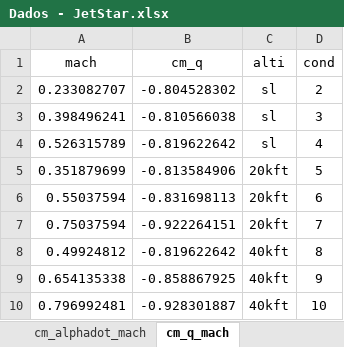
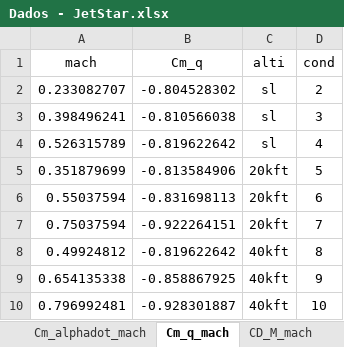
Before and after one commit to galo-catupiry/desempenho_trabalhos_2021, an Excel workbook: Dados - JetStar.xlsx, sheet Cm_q_mach, drawn as a sheet; values as stored, in another font and other column widths than the file's, no borders; charts and pictures not drawn; the diff names each change by its address in the sheet, - before the commit and + after, or states it on an @@ line.

```diff
--- a/Dados - JetStar.xlsx (sheet Cm_q_mach)
+++ b/Dados - JetStar.xlsx (sheet Cm_q_mach)
-sheet tab: cm_alphadot_mach
+sheet tab: Cm_alphadot_mach
-sheet tab: cm_q_mach
+sheet tab: Cm_q_mach
+sheet tab: CD_M_mach
-B1: cm_q
+B1: Cm_q
```
Also changed, not shown: sheet Cm_alpha_mach, sheet Cm_alphadot_mach, sheet CL_alpha_mach, sheet CD_mach, sheet CD_alpha_mach, sheet CL_mach, other sheet tabs, charts or pictures.
